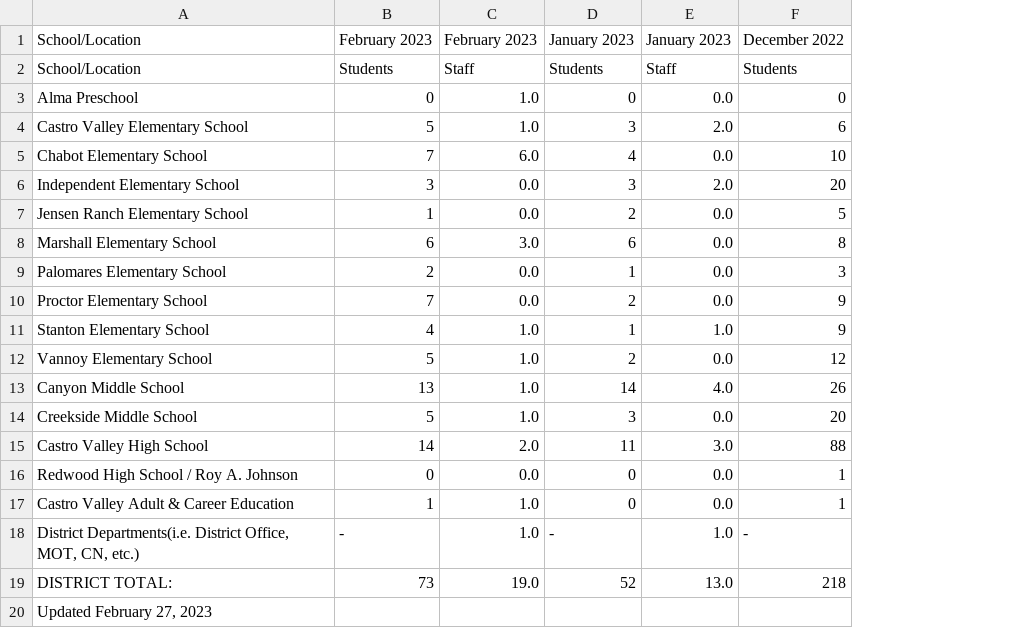
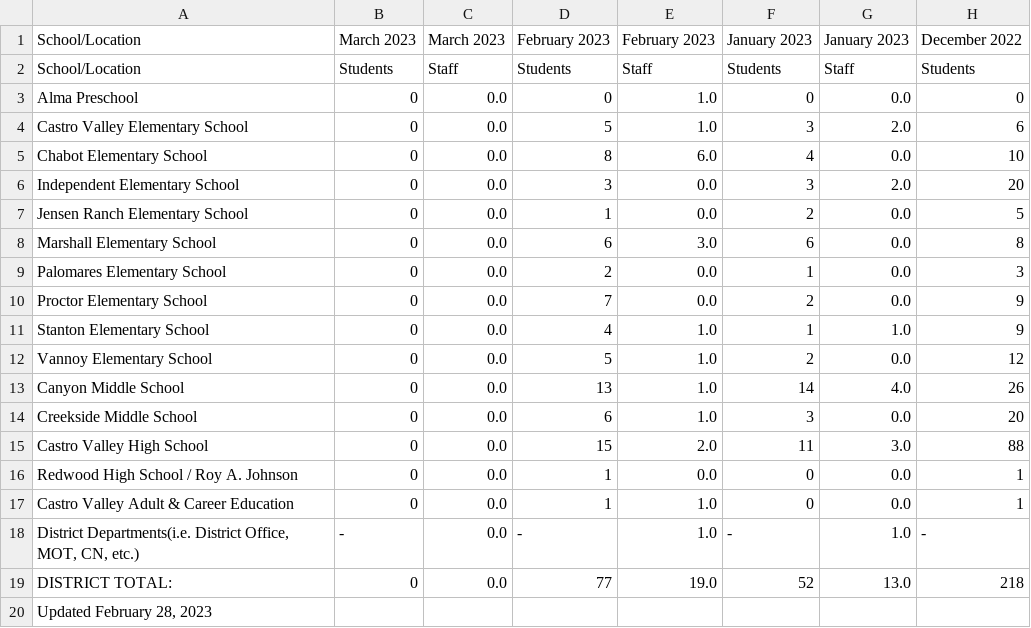
Before and after one commit to tctree333/CVUSD-COVID19-Cases, a CSV file: data/daily.csv, drawn as a sheet; only a part is shown; addresses are those after the commit; the diff names each change by its address in the sheet, - before the commit and + after, or states it on an @@ line.

```diff
--- a/data/daily.csv
+++ b/data/daily.csv
+column B, rows 1-19: March 2023 | Students | 0 | 0 | 0 | 0 | 0 | 0 | 0 | 0 | 0 | 0 | 0 | 0 | 0 | 0 | 0 | - | 0
+column C, rows 1-19: March 2023 | Staff | 0.0 | 0.0 | 0.0 | 0.0 | 0.0 | 0.0 | 0.0 | 0.0 | 0.0 | 0.0 | 0.0 | 0.0 | 0.0 | 0.0 | 0.0 | 0.0 | 0.0
-D5: 7
+D5: 8
-D14: 5
+D14: 6
-D15: 14
+D15: 15
-D16: 0
+D16: 1
-D19: 73
+D19: 77
-A20: Updated February 27, 2023
+A20: Updated February 28, 2023
```
Also changed, not shown: 1 other file.
